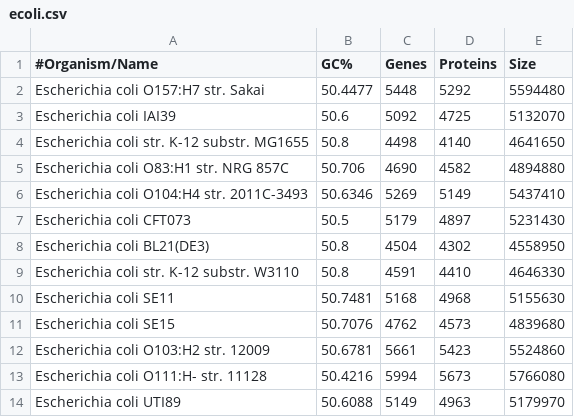
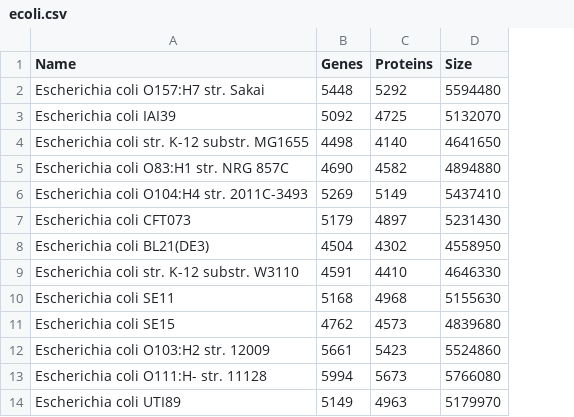
Before and after one commit to shishiluo/Genomics-DataScience, a CSV file: data/ecoli.csv, drawn as a sheet; only a part is shown; the diff names each change by its address in the sheet, - before the commit and + after, or states it on an @@ line.

Commit message:
cleaned up ecoli.csv and virus.csv files

```diff
--- a/data/ecoli.csv
+++ b/data/ecoli.csv
-column B (GC%), rows 2-14: 50.4477 | 50.6 | 50.8 | 50.706 | 50.6346 | 50.5 | 50.8 | 50.8 | 50.7481 | 50.7076 | 50.6781 | 50.4216 | 50.6088
-A1: #Organism/Name
+A1: Name
```
Also changed, not shown: 1 other file.
